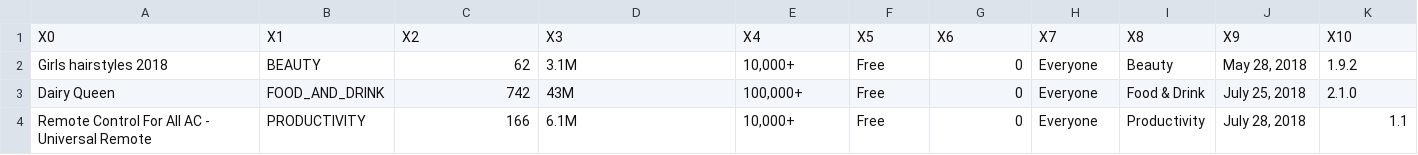
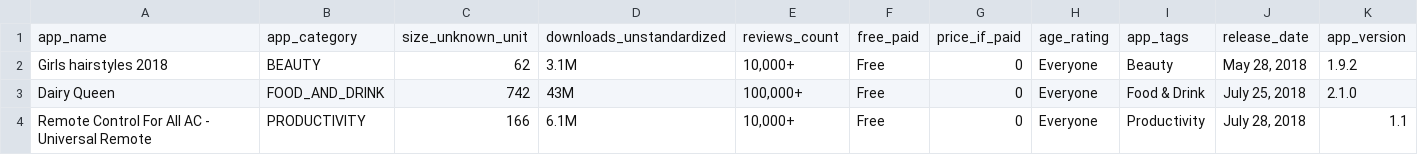
Before and after one commit to ysif9/app-rating-competition, a CSV file: app-rating-competition/test.csv, drawn as a sheet; only a part is shown; removed rows and columns are numbered as before the commit, all else as after; rows hold the shown columns only; the diff names each change by its address in the sheet, - before the commit and + after, or states it on an @@ line.

```diff
--- a/app-rating-competition/test.csv
+++ b/app-rating-competition/test.csv
-row 1: X0 | X1 | X2 | X3 | X4 | X5 | X6 | X7 | X8 | X9 | X10
+row 1: app_name | app_category | size_unknown_unit | downloads_unstandardized | reviews_count | free_paid | price_if_paid | age_rating | app_tags | release_date | app_version
```
Also changed, not shown: 3 other files.
